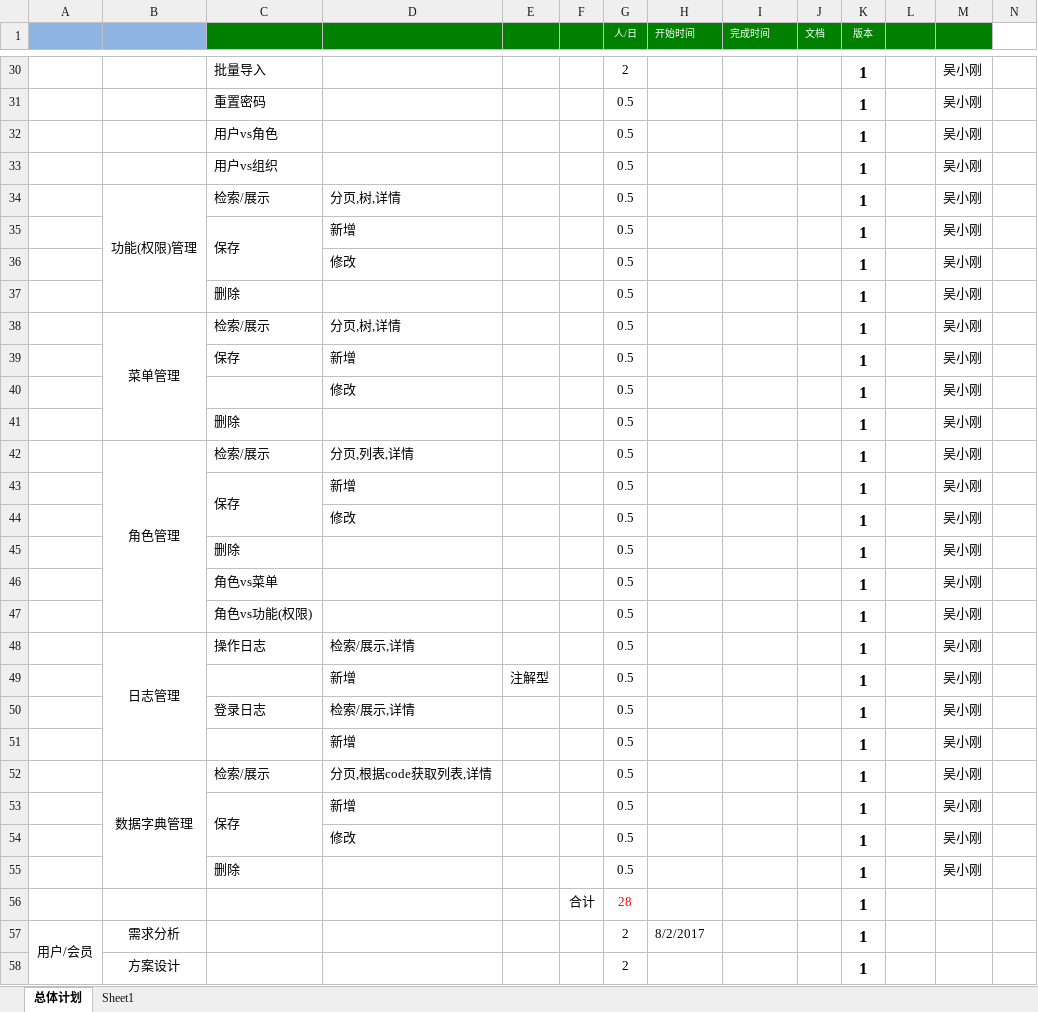
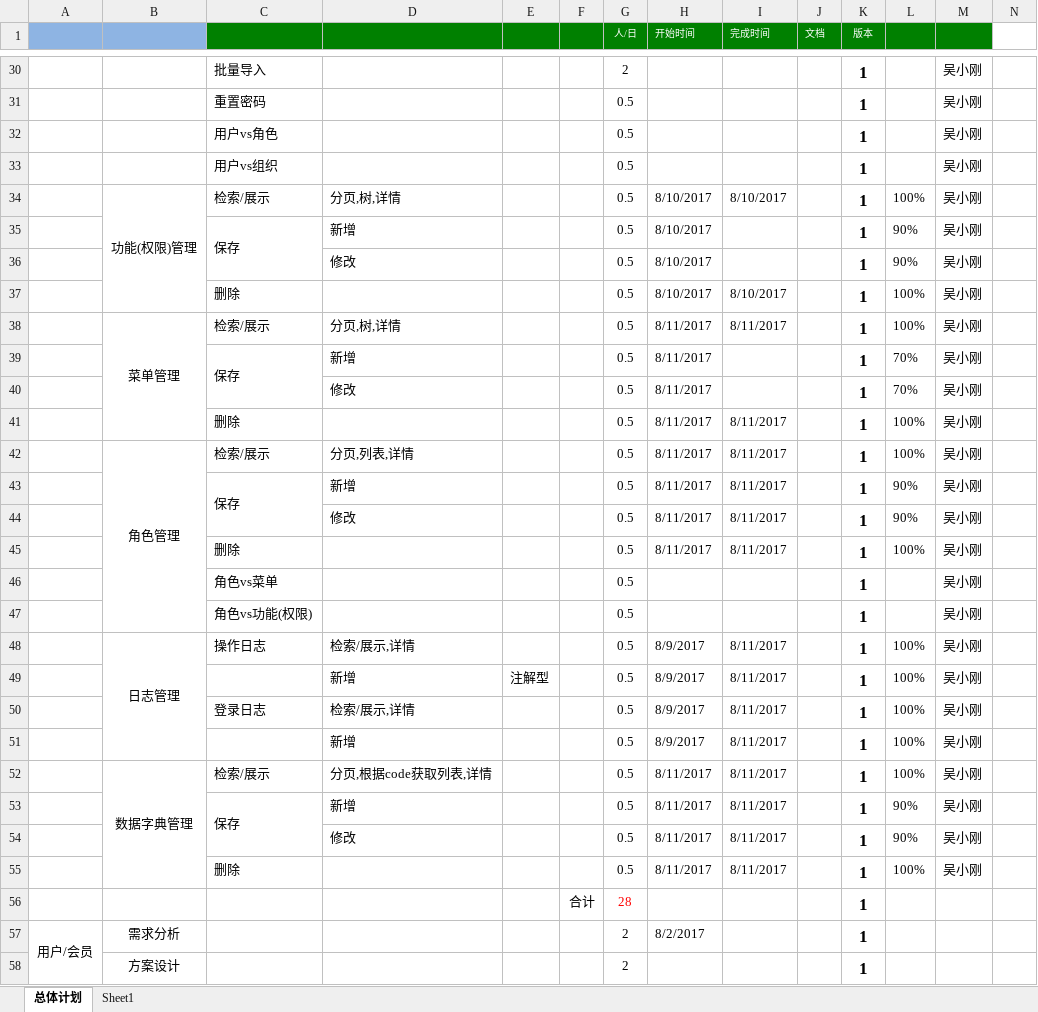
Before and after one commit to gotoworld/sc-framework, an Excel workbook: doc/开发计划V0.1.xlsx, sheet 总体计划, drawn as a sheet; only a part is shown, gaps mark what is left out; values as stored, in another font and other column widths than the file's, no borders; conditional formats not drawn; the diff covers the shown part only; the diff names each change by its address in the sheet, - before the commit and + after, or states it on an @@ line.

```diff
--- a/doc/开发计划V0.1.xlsx (sheet 总体计划)
+++ b/doc/开发计划V0.1.xlsx (sheet 总体计划)
-H34:H37 (开始时间): (empty)
+H34:H37 (开始时间): 8/10/2017
-I34 (完成时间): (empty)
+I34 (完成时间): 8/10/2017
-L34: (empty)
+L34: 100%
-L35:L36: (empty)
+L35:L36: 90%
-I37 (完成时间): (empty)
+I37 (完成时间): 8/10/2017
-L37:L38: (empty)
+L37:L38: 100%
-H38:H45 (开始时间): (empty)
+H38:H45 (开始时间): 8/11/2017
-I38 (完成时间): (empty)
+I38 (完成时间): 8/11/2017
+C39:C40 merged
-L39:L40: (empty)
+L39:L40: 70%
-I41:I45 (完成时间): (empty)
+I41:I45 (完成时间): 8/11/2017
-L41:L42: (empty)
+L41:L42: 100%
-L43:L44: (empty)
+L43:L44: 90%
-L45: (empty)
+L45: 100%
-H48:H51 (开始时间): (empty)
+H48:H51 (开始时间): 8/9/2017
-I48:I55 (完成时间): (empty)
+I48:I55 (完成时间): 8/11/2017
-L48:L52: (empty)
+L48:L52: 100%
-H52:H55 (开始时间): (empty)
+H52:H55 (开始时间): 8/11/2017
-L53:L54: (empty)
+L53:L54: 90%
-L55: (empty)
+L55: 100%
```
Also changed, not shown: 38 edited cells elsewhere in this sheet, 9 other files.
